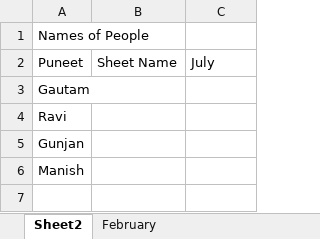
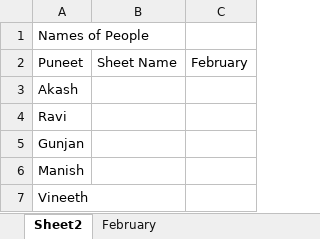
Before and after one commit to ravishahprojects/2drace, an Excel workbook: Expense_Mgmt_2011.xlsm, sheet Sheet2, drawn as a sheet; values as stored, in another font and other column widths than the file's, no borders; the diff names each change by its address in the sheet, - before the commit and + after, or states it on an @@ line.

Commit message:
Added a sheet for feb

```diff
--- a/Expense_Mgmt_2011.xlsm (sheet Sheet2)
+++ b/Expense_Mgmt_2011.xlsm (sheet Sheet2)
-C2: July
+C2: February
-A3: Gautam
+A3: Akash
+row 7: Vineeth
```
Also changed, not shown: sheet February, hidden cells, charts or pictures.
